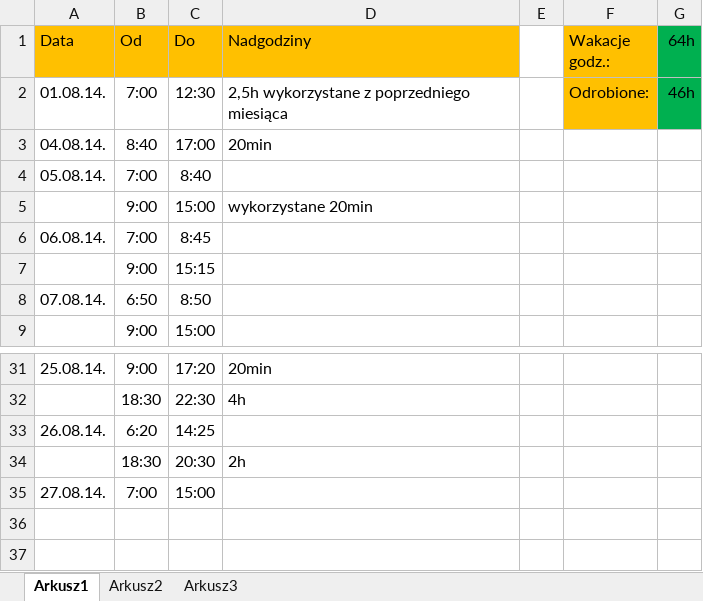
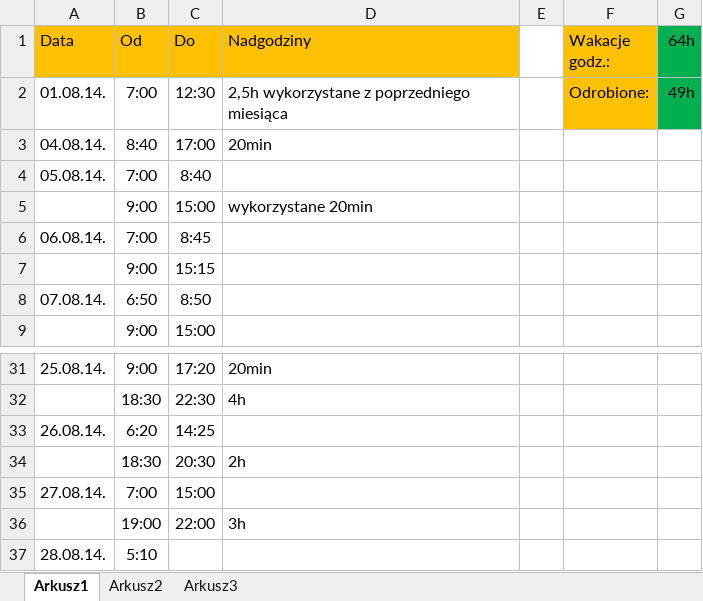
Before and after one commit to Paul119/praca, an Excel workbook: praca_sierpien.xlsx, sheet Arkusz1, drawn as a sheet; only a part is shown, gaps mark what is left out; values as stored, in another font and other column widths than the file's, no borders; the diff names each change by its address in the sheet, - before the commit and + after, or states it on an @@ line.

```diff
--- a/praca_sierpien.xlsx (sheet Arkusz1)
+++ b/praca_sierpien.xlsx (sheet Arkusz1)
-G2 (64h): 46h
+G2 (64h): 49h
+row 36:  | 19:00 | 22:00 | 3h
+row 37: 28.08.14. | 5:10
```
Also changed, not shown: 5 other files.
